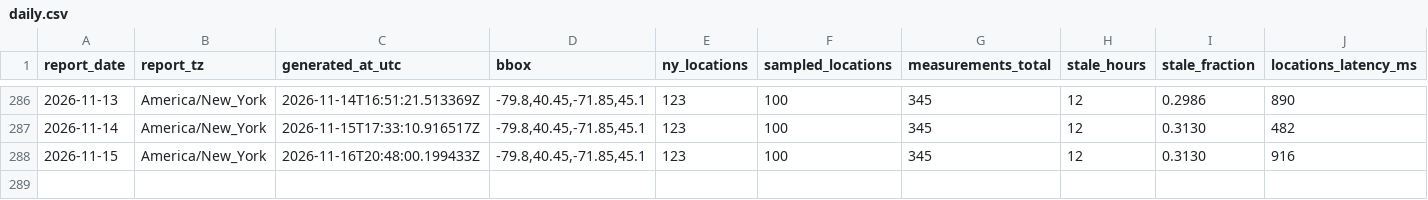
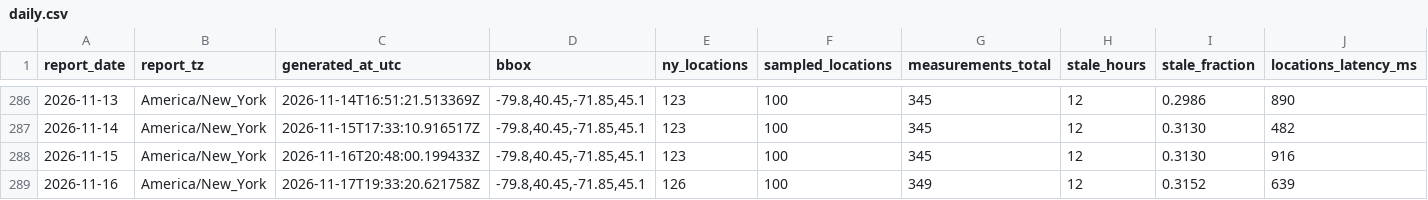
Before and after one commit to christopherbolduc/nys-air-quality, a CSV file: data/daily.csv, drawn as a sheet; only a part is shown, gaps mark what is left out; rows hold the shown columns only; the diff names each change by its address in the sheet, - before the commit and + after, or states it on an @@ line.

```diff
--- a/data/daily.csv
+++ b/data/daily.csv
+row 289: 2026-11-16 | America/New_York | 2026-11-17T19:33:20.621758Z | -79.8,40.45,-71.85,45.1 | 126 | 100 | 349 | 12 | 0.3152 | 639
```
Also changed, not shown: 7 other files.
